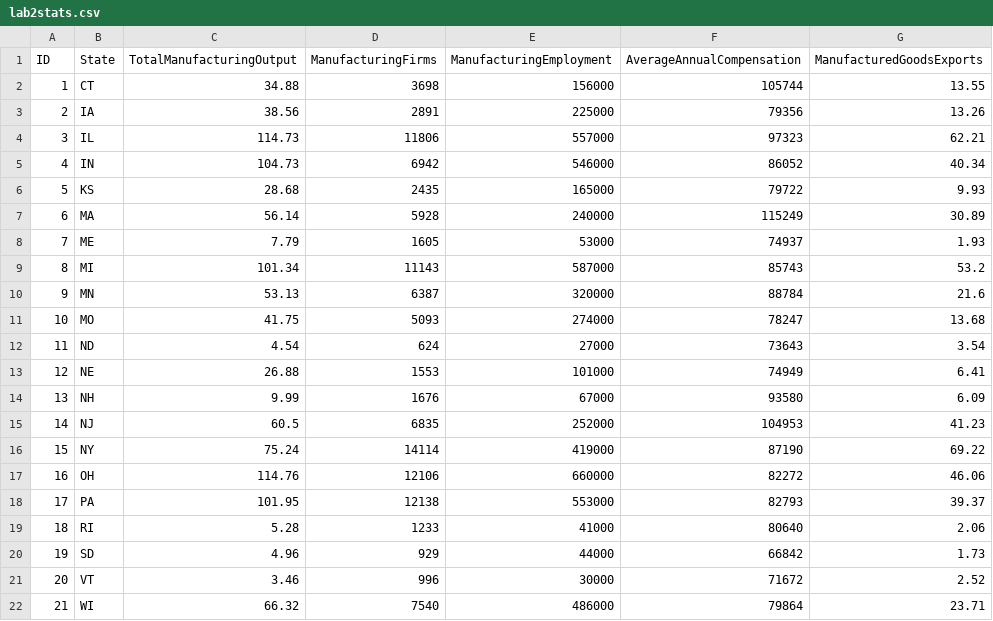
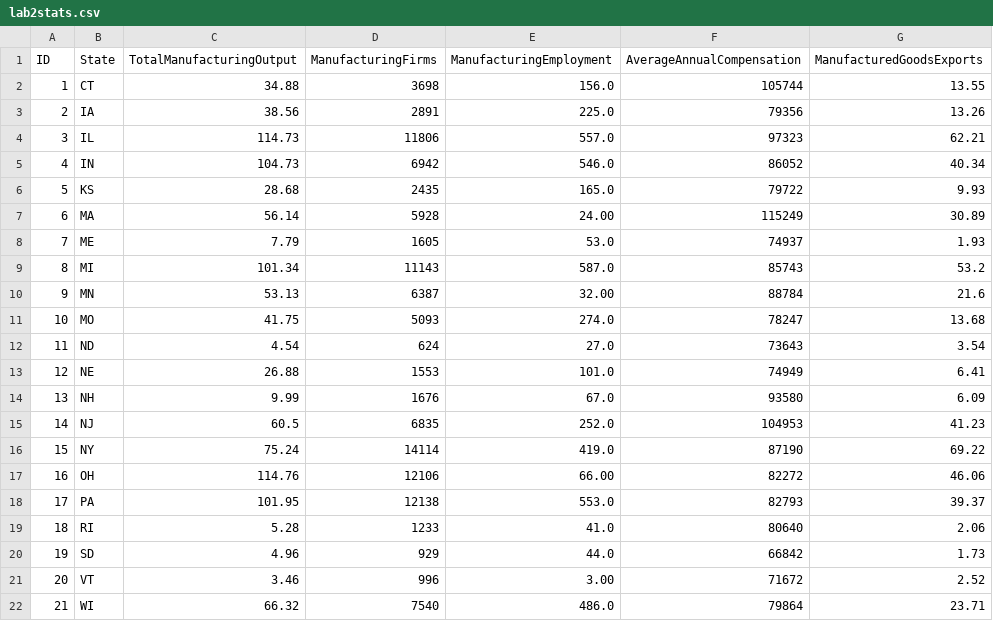
Before and after one commit to Chen2023-UW/unit3, a CSV file: data/lab2stats.csv, drawn as a sheet.

```diff
--- a/data/lab2stats.csv
+++ b/data/lab2stats.csv
@@ -1,22 +1,22 @@
 ID,State,"TotalManufacturingOutput","ManufacturingFirms","ManufacturingEmployment","AverageAnnualCompensation","ManufacturedGoodsExports"
-1,CT,34.88,3698,156000,105744,13.55
-2,IA,38.56,2891,225000,79356,13.26
-3,IL,114.73,11806,557000,97323,62.21
-4,IN,104.73,6942,546000,86052,40.34
-5,KS,28.68,2435,165000,79722,9.93
-6,MA,56.14,5928,240000,115249,30.89
-7,ME,7.79,1605,53000,74937,1.93
-8,MI,101.34,11143,587000,85743,53.2
-9,MN,53.13,6387,320000,88784,21.6
-10,MO,41.75,5093,274000,78247,13.68
-11,ND,4.54,624,27000,73643,3.54
-12,NE,26.88,1553,101000,74949,6.41
-13,NH,9.99,1676,67000,93580,6.09
-14,NJ,60.5,6835,252000,104953,41.23
-15,NY,75.24,14114,419000,87190,69.22
-16,OH,114.76,12106,660000,82272,46.06
-17,PA,101.95,12138,553000,82793,39.37
-18,RI,5.28,1233,41000,80640,2.06
-19,SD,4.96,929,44000,66842,1.73
-20,VT,3.46,996,30000,71672,2.52
-21,WI,66.32,7540,486000,79864,23.71
+1,CT,34.88,3698,156.0,105744,13.55
+2,IA,38.56,2891,225.0,79356,13.26
+3,IL,114.73,11806,557.0,97323,62.21
+4,IN,104.73,6942,546.0,86052,40.34
+5,KS,28.68,2435,165.0,79722,9.93
+6,MA,56.14,5928,24.00,115249,30.89
+7,ME,7.79,1605,53.0,74937,1.93
+8,MI,101.34,11143,587.0,85743,53.2
+9,MN,53.13,6387,32.00,88784,21.6
+10,MO,41.75,5093,274.0,78247,13.68
+11,ND,4.54,624,27.0,73643,3.54
+12,NE,26.88,1553,101.0,74949,6.41
+13,NH,9.99,1676,67.0,93580,6.09
+14,NJ,60.5,6835,252.0,104953,41.23
+15,NY,75.24,14114,419.0,87190,69.22
+16,OH,114.76,12106,66.00,82272,46.06
+17,PA,101.95,12138,553.0,82793,39.37
+18,RI,5.28,1233,41.0,80640,2.06
+19,SD,4.96,929,44.0,66842,1.73
+20,VT,3.46,996,3.00,71672,2.52
+21,WI,66.32,7540,486.0,79864,23.71
```
Also changed, not shown: 4 other files.
